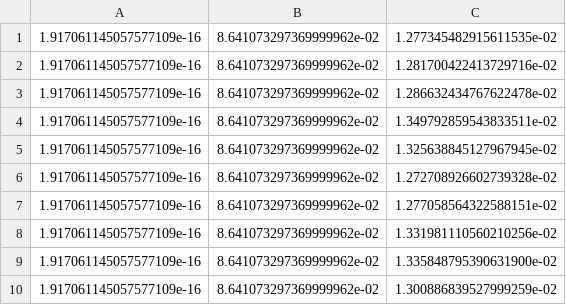
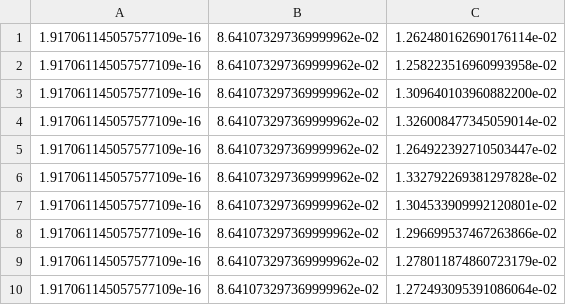
Before and after one commit to stephprince/Hierarchical-Bootstrap-Paper, a CSV file: pvalues_full_riprates_5XADvsWT.csv, drawn as a sheet.

```diff
--- a/pvalues_full_riprates_5XADvsWT.csv
+++ b/pvalues_full_riprates_5XADvsWT.csv
@@ -1,10 +1,10 @@
-1.917061145057577109e-16,8.641073297369999962e-02,1.277345482915611535e-02
-1.917061145057577109e-16,8.641073297369999962e-02,1.281700422413729716e-02
-1.917061145057577109e-16,8.641073297369999962e-02,1.286632434767622478e-02
-1.917061145057577109e-16,8.641073297369999962e-02,1.349792859543833511e-02
-1.917061145057577109e-16,8.641073297369999962e-02,1.325638845127967945e-02
-1.917061145057577109e-16,8.641073297369999962e-02,1.272708926602739328e-02
-1.917061145057577109e-16,8.641073297369999962e-02,1.277058564322588151e-02
-1.917061145057577109e-16,8.641073297369999962e-02,1.331981110560210256e-02
-1.917061145057577109e-16,8.641073297369999962e-02,1.335848795390631900e-02
-1.917061145057577109e-16,8.641073297369999962e-02,1.300886839527999259e-02
+1.917061145057577109e-16,8.641073297369999962e-02,1.262480162690176114e-02
+1.917061145057577109e-16,8.641073297369999962e-02,1.258223516960993958e-02
+1.917061145057577109e-16,8.641073297369999962e-02,1.309640103960882200e-02
+1.917061145057577109e-16,8.641073297369999962e-02,1.326008477345059014e-02
+1.917061145057577109e-16,8.641073297369999962e-02,1.264922392710503447e-02
+1.917061145057577109e-16,8.641073297369999962e-02,1.332792269381297828e-02
+1.917061145057577109e-16,8.641073297369999962e-02,1.304533909992120801e-02
+1.917061145057577109e-16,8.641073297369999962e-02,1.296699537467263866e-02
+1.917061145057577109e-16,8.641073297369999962e-02,1.278011874860723179e-02
+1.917061145057577109e-16,8.641073297369999962e-02,1.272493095391086064e-02
```
Also changed, not shown: 2 other files.
